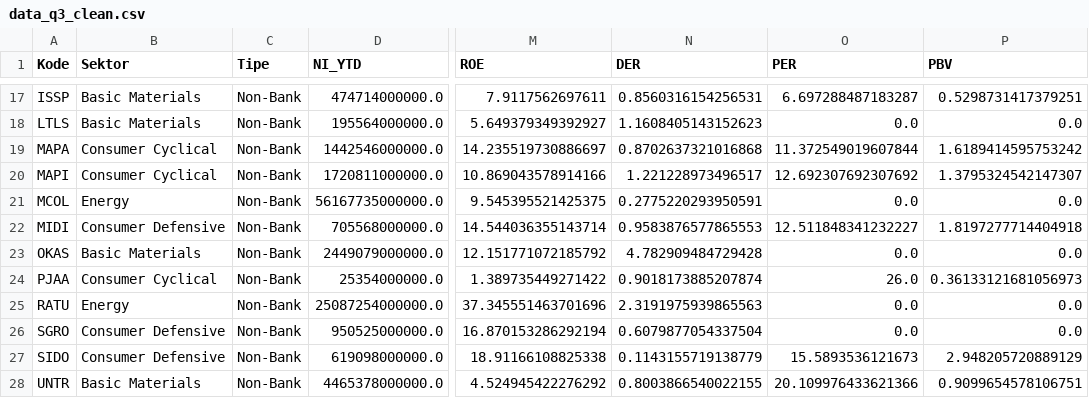
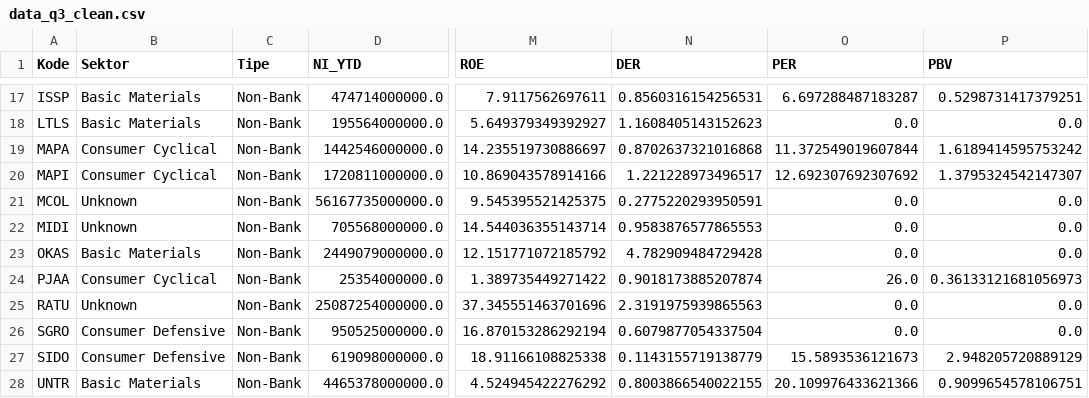
Before and after one commit to Haruuu8/Bursarium, a CSV file: data_q3_clean.csv, drawn as a sheet; only a part is shown, gaps mark what is left out; the diff names each change by its address in the sheet, - before the commit and + after, or states it on an @@ line.

```diff
--- a/data_q3_clean.csv
+++ b/data_q3_clean.csv
-B21 (Sektor): Energy
+B21 (Sektor): Unknown
-B22 (Sektor): Consumer Defensive
+B22 (Sektor): Unknown
-O22 (PER): 12.511848341232227
+O22 (PER): 0.0
-P22 (PBV): 1.8197277714404918
+P22 (PBV): 0.0
-B25 (Sektor): Energy
+B25 (Sektor): Unknown
```
